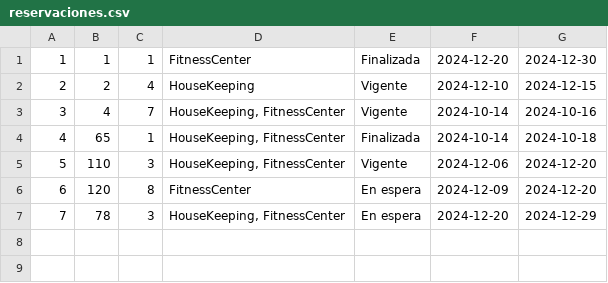
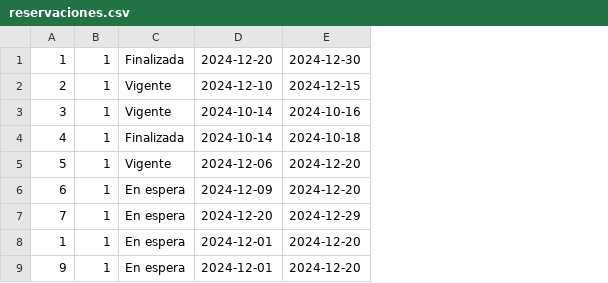
Before and after one commit to andremelzc/hotel_zulen, a CSV file: HotelZulen/reservaciones.csv, drawn as a sheet; removed rows and columns are numbered as before the commit, all else as after; the diff names each change by its address in the sheet, - before the commit and + after, or states it on an @@ line.

```diff
--- a/HotelZulen/reservaciones.csv
+++ b/HotelZulen/reservaciones.csv
-column B, rows 1-7: 1 | 2 | 4 | 65 | 110 | 120 | 78
-column C, rows 1-7: 1 | 4 | 7 | 1 | 3 | 8 | 3
-column D, rows 1-7: FitnessCenter | HouseKeeping | HouseKeeping, FitnessCenter | HouseKeeping, FitnessCenter | HouseKeeping, FitnessCenter | FitnessCenter | HouseKeeping, FitnessCenter
+column B, rows 1-7: all 1
+row 8: 1 | 1 | En espera | 2024-12-01 | 2024-12-20
+row 9: 9 | 1 | En espera | 2024-12-01 | 2024-12-20
```
Also changed, not shown: HotelZulen/habitaciones.csv, 33 other files.
